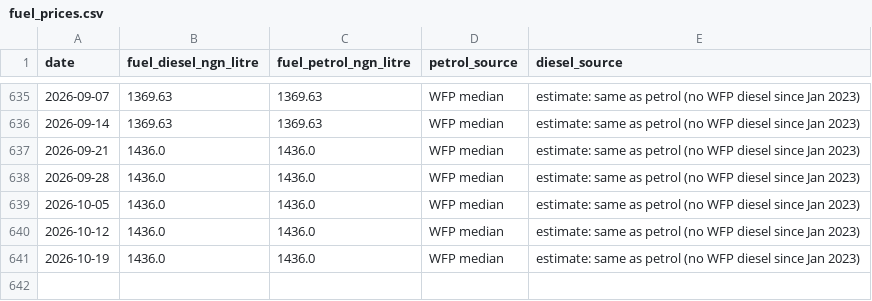
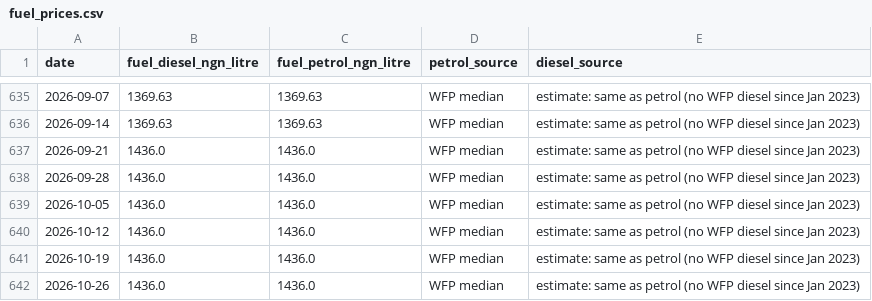
Before and after one commit to Agrolinking-Solutions/Agrolinking-Intelligence, a CSV file: data/external/fuel_prices.csv, drawn as a sheet; only a part is shown, gaps mark what is left out; the diff names each change by its address in the sheet, - before the commit and + after, or states it on an @@ line.

```diff
--- a/data/external/fuel_prices.csv
+++ b/data/external/fuel_prices.csv
+row 642: 2026-10-26 | 1436.0 | 1436.0 | WFP median | estimate: same as petrol (no WFP diesel since Jan 2023)
```
Also changed, not shown: data/external/inflation.csv, data/external/weather_daily.csv, 38 other files.
